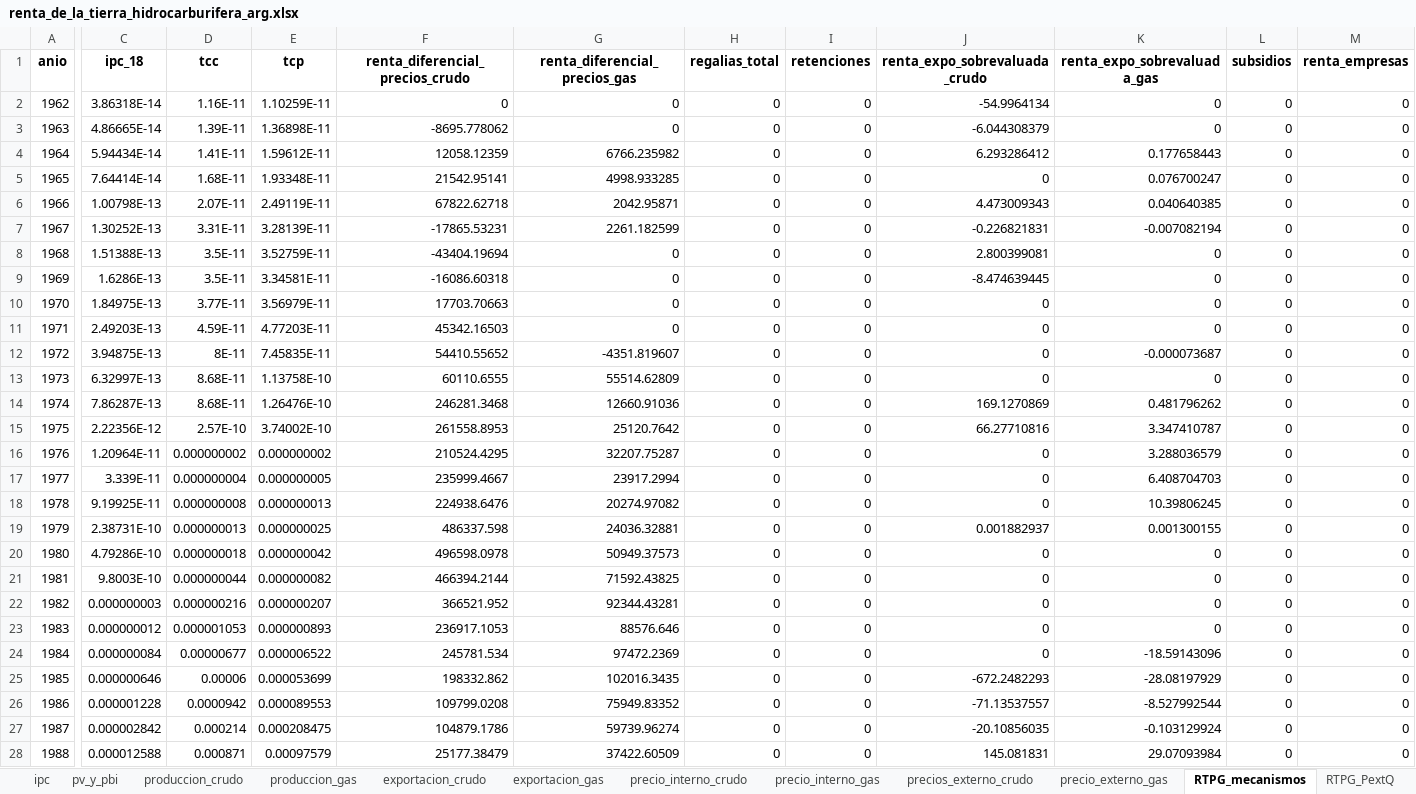
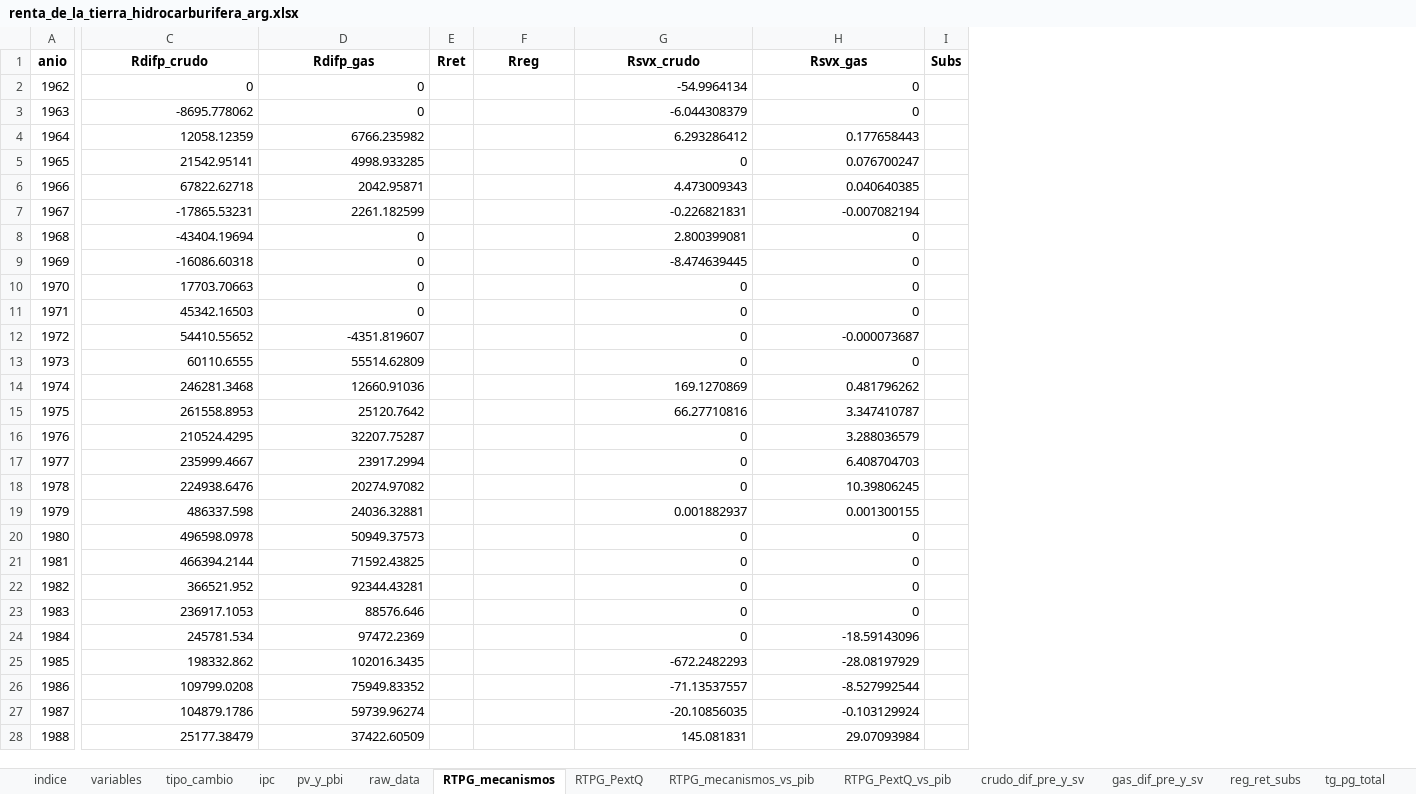
Before and after one commit to mateosuster/pioYPFConicet, an Excel workbook: analisis/resultados/argentina/renta_de_la_tierra_hidrocarburifera_arg.xlsx, sheet RTPG_mecanismos, drawn as a sheet; only a part is shown, gaps mark what is left out; values as stored, in another font and other column widths than the file's, no borders; removed rows and columns are numbered as before the commit, all else as after; the diff covers the shown part only; the diff names each change by its address in the sheet, - before the commit and + after, or states it on an @@ line.

```diff
--- a/analisis/resultados/argentina/renta_de_la_tierra_hidrocarburifera_arg.xlsx (sheet RTPG_mecanismos)
+++ b/analisis/resultados/argentina/renta_de_la_tierra_hidrocarburifera_arg.xlsx (sheet RTPG_mecanismos)
-sheet tab: produccion_crudo
+sheet tab: raw_data
-sheet tab: precio_interno_gas
+sheet tab: crudo_dif_pre_y_sv
-sheet tab: precios_externo_crudo
+sheet tab: gas_dif_pre_y_sv
-sheet tab: precio_externo_gas
+sheet tab: reg_ret_subs
-sheet tab: produccion_gas
-sheet tab: exportacion_crudo
-sheet tab: exportacion_gas
-sheet tab: precio_interno_crudo
@@ sheet tab order changed: indice | variables | tipo_cambio | ipc | pv_y_pbi | raw_data | RTPG_mecanismos | RTPG_PextQ | RTPG_mecanismos_vs_pib | RTPG_PextQ_vs_pib | crudo_dif_pre_y_sv | gas_dif_pre_y_sv | reg_ret_subs | tg_pg_total @@
-column C (ipc_18), rows 2-28: 3.86318E-14 | 4.86665E-14 | 5.94434E-14 | 7.64414E-14 | 1.00798E-13 | 1.30252E-13 | 1.51388E-13 | 1.6286E-13 | 1.84975E-13 | 2.49203E-13 | 3.94875E-13 | 6.32997E-13 | 7.86287E-13 | 2.22356E-12 | 1.20964E-11 | 3.339E-11 | 9.19925E-11 | 2.38731E-10 | 4.79286E-10 | 9.8003E-10 | 0.000000003 | 0.000000012 | 0.000000084 | 0.000000646 | 0.000001228 | 0.000002842 | 0.000012588
-column D (tcc), rows 2-28: 1.16E-11 | 1.39E-11 | 1.41E-11 | 1.68E-11 | 2.07E-11 | 3.31E-11 | 3.5E-11 | 3.5E-11 | 3.77E-11 | 4.59E-11 | 8E-11 | 8.68E-11 | 8.68E-11 | 2.57E-10 | 0.000000002 | 0.000000004 | 0.000000008 | 0.000000013 | 0.000000018 | 0.000000044 | 0.000000216 | 0.000001053 | 0.00000677 | 0.00006 | 0.0000942 | 0.000214 | 0.000871
-column E (tcp), rows 2-28: 1.10259E-11 | 1.36898E-11 | 1.59612E-11 | 1.93348E-11 | 2.49119E-11 | 3.28139E-11 | 3.52759E-11 | 3.34581E-11 | 3.56979E-11 | 4.77203E-11 | 7.45835E-11 | 1.13758E-10 | 1.26476E-10 | 3.74002E-10 | 0.000000002 | 0.000000005 | 0.000000013 | 0.000000025 | 0.000000042 | 0.000000082 | 0.000000207 | 0.000000893 | 0.000006522 | 0.000053699 | 0.000089553 | 0.000208475 | 0.00097579
+column E (Rret), empty
-column I (retenciones), rows 2-28: all 0
-column L (subsidios), rows 2-28: all 0
-column M (renta_empresas), rows 2-28: all 0
+column I (Subs), empty
-C1: renta_diferencial_precios_crudo
+C1: Rdifp_crudo
-D1: renta_diferencial_precios_gas
+D1: Rdifp_gas
-F1: regalias_total
+F1: Rreg
-G1: renta_expo_sobrevaluada_crudo
+G1: Rsvx_crudo
-H1: renta_expo_sobrevaluada_gas
+H1: Rsvx_gas
-F2:F28 (Rreg): 0
+F2:F28 (Rreg): (empty)
```
Also changed, not shown: 24 edited cells elsewhere in this sheet, sheet raw_data, sheet criterio_ccnn_pg, sheet reg_ret_subs, sheet RTPG_comparacion, sheet crudo_dif_pre_y_sv, sheet gas_dif_pre_y_sv, 9 more sheets, other sheet tabs, 7 other files.
